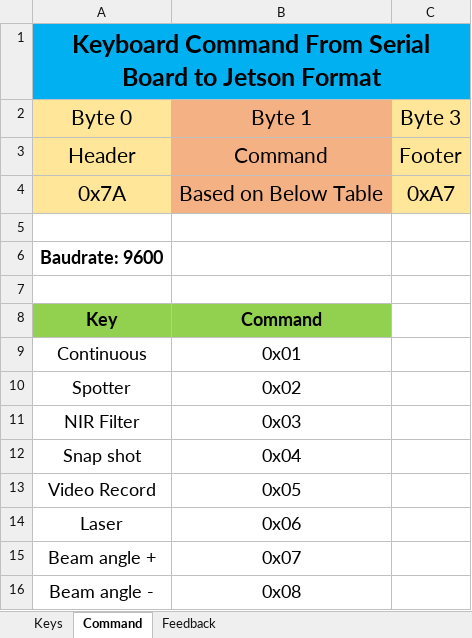
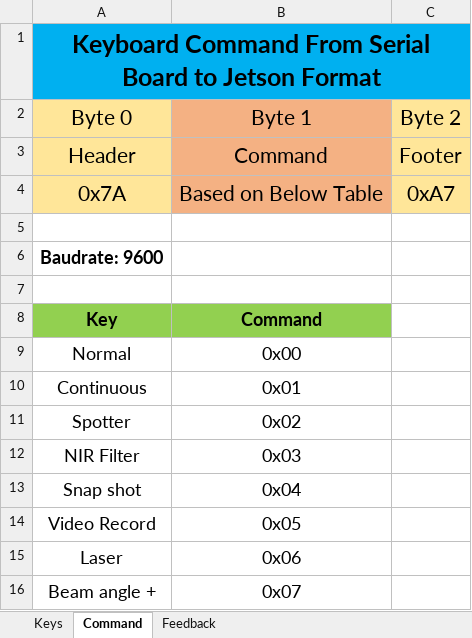
Before and after one commit to babak-ab/mobin3, an Excel workbook: Documentation/Panel KeyBoard Layout.xlsx, sheet Command, drawn as a sheet; only a part is shown; the shorter side is filled out with more unchanged rows; values as stored, in another font and other column widths than the file's, no borders; the diff names each change by its address in the sheet, - before the commit and + after, or states it on an @@ line.

```diff
--- a/Documentation/Panel KeyBoard Layout.xlsx (sheet Command)
+++ b/Documentation/Panel KeyBoard Layout.xlsx (sheet Command)
-C2: Byte 3
+C2: Byte 2
+row 9: Normal | 0x00
```
Also changed, not shown: sheet Feedback, 6 other files.
